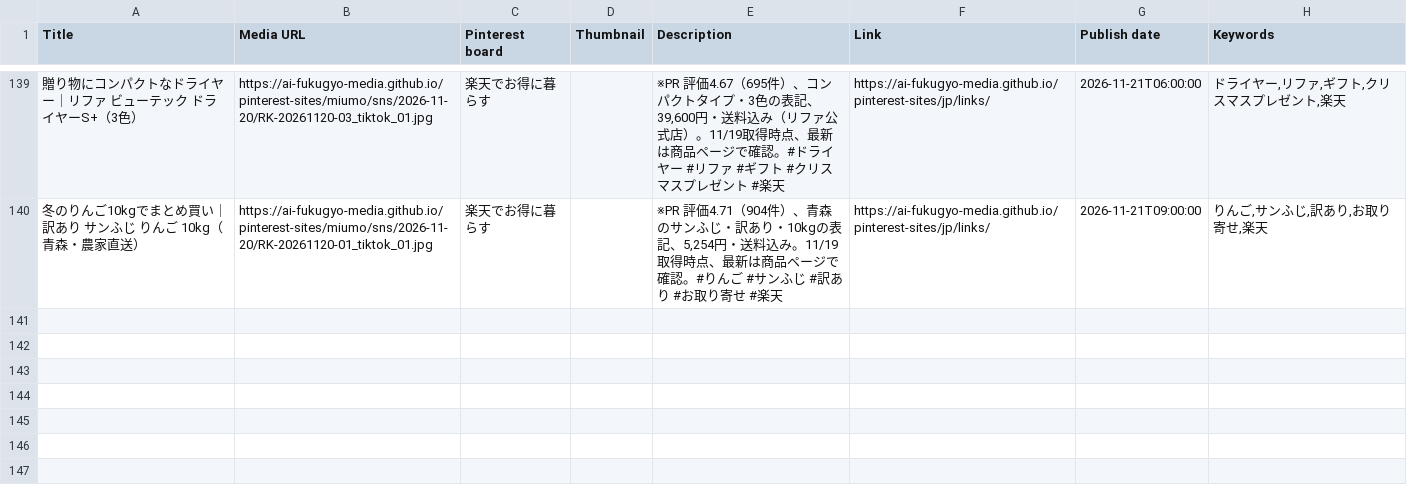
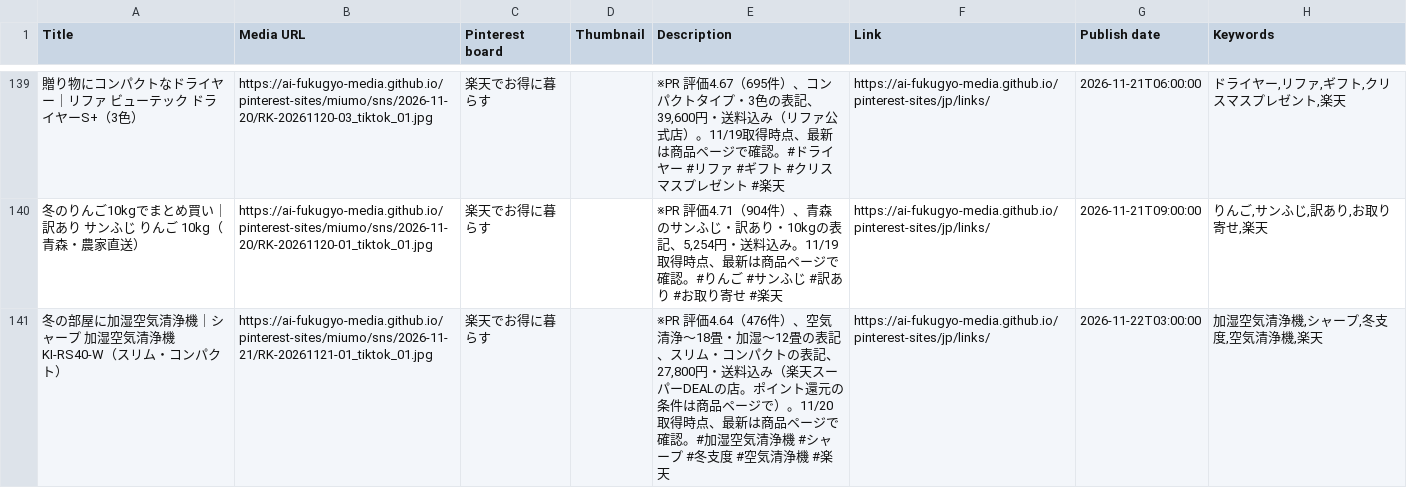
Before and after one commit to ai-fukugyo-media/pinterest-sites, a CSV file: jp/pins.csv, drawn as a sheet; only a part is shown, gaps mark what is left out; the diff names each change by its address in the sheet, - before the commit and + after, or states it on an @@ line.

```diff
--- a/jp/pins.csv
+++ b/jp/pins.csv
+row 141: 冬の部屋に加湿空気清浄機｜シャープ 加湿空気清浄機 KI-RS40-W（スリム・コンパクト） | https://ai-fukugyo-media.github.io/pinterest-sites/miumo/sns/2026-11-21/RK-20261121-01_tiktok_01.jpg | 楽天でお得に暮らす |  | ※PR 評価4.64（476件）、空気清浄〜18畳・加湿〜12畳の表記、スリム・コンパクトの表記、27,800円・送料込み（楽天スーパーDEALの店。ポイント還元の条件は商品ページで）。11/20取得時点、最新は商品ページで確認。#加湿空気清浄機 #シャープ #冬支度 #空気清浄機 #楽天 | https://ai-fukugyo-media.github.io/pinterest-sites/jp/links/ | 2026-11-22T03:00:00 | 加湿空気清浄機,シャープ,冬支度,空気清浄機,楽天
```
Also changed, not shown: 4 other files.
